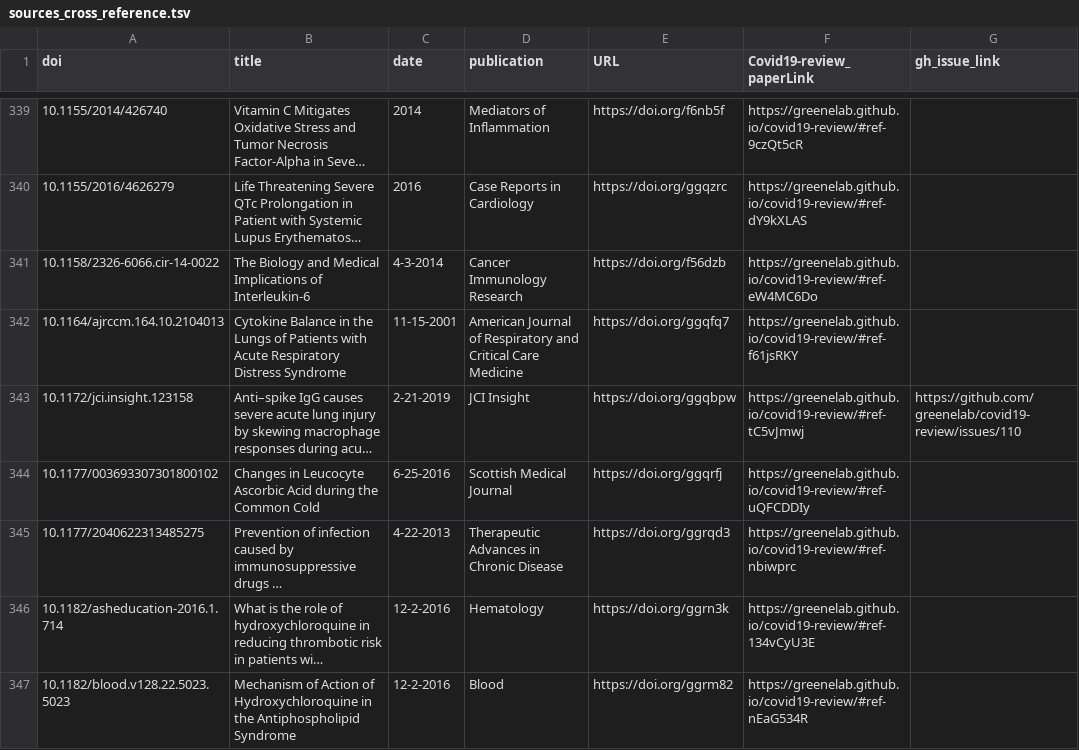
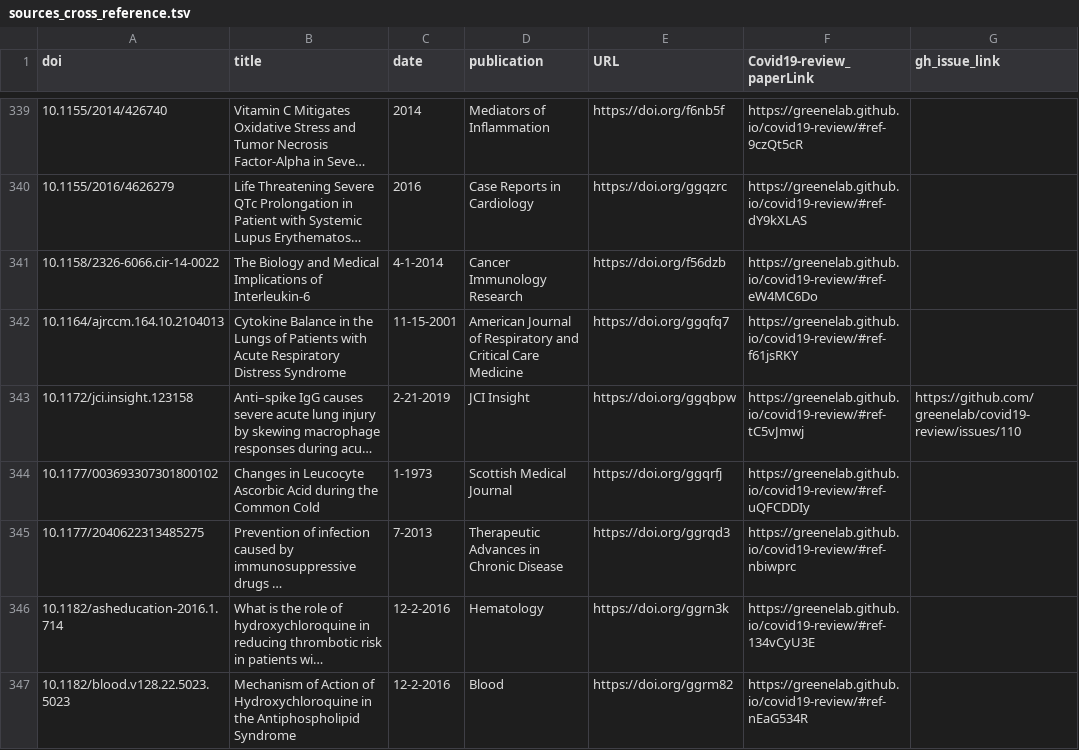
Before and after one commit to greenelab/covid19-review, a TSV file: sources_cross_reference.tsv, drawn as a sheet; only a part is shown, gaps mark what is left out; long unchanged cells end in …; the diff covers the shown part only; the diff names each change by its address in the sheet, - before the commit and + after, or states it on an @@ line.

```diff
--- a/sources_cross_reference.tsv
+++ b/sources_cross_reference.tsv
-C341 (date): 4-3-2014
+C341 (date): 4-1-2014
-C344 (date): 6-25-2016
+C344 (date): 1-1973
-C345 (date): 4-22-2013
+C345 (date): 7-2013
```
Also changed, not shown: 2 added rows, 3 removed rows and 36 edited cells elsewhere in this file, 5 other files.
